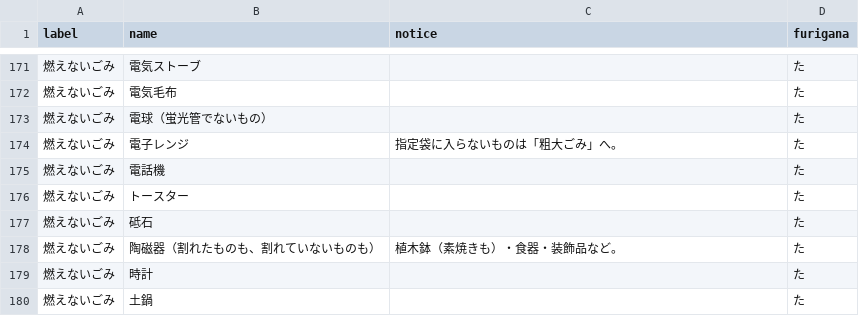
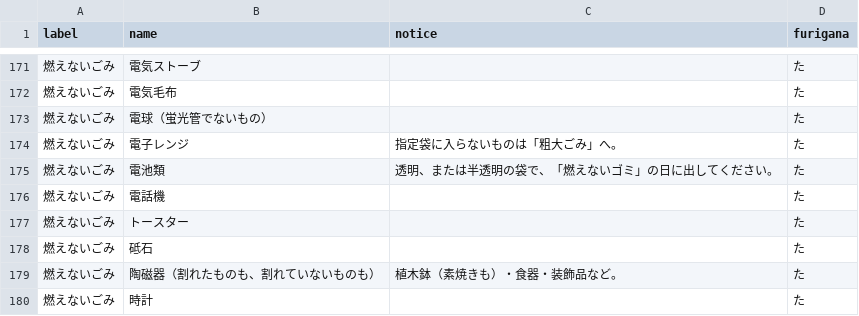
Before and after one commit to horiyo/saga5374, a CSV file: data/target.csv, drawn as a sheet; only a part is shown, gaps mark what is left out; the shorter side is filled out with more unchanged rows.

Commit message:
Update target.csv
target.csvの燃えないゴミ区分に電池類を追加しました。

```diff
--- a/data/target.csv
+++ b/data/target.csv
@@ -174,2 +174,3 @@ label,name,notice,furigana
 燃えないごみ,電子レンジ,指定袋に入らないものは「粗大ごみ」へ。,た
+燃えないごみ,電池類,透明、または半透明の袋で、「燃えないゴミ」の日に出してください。,た
 燃えないごみ,電話機,,た
```
